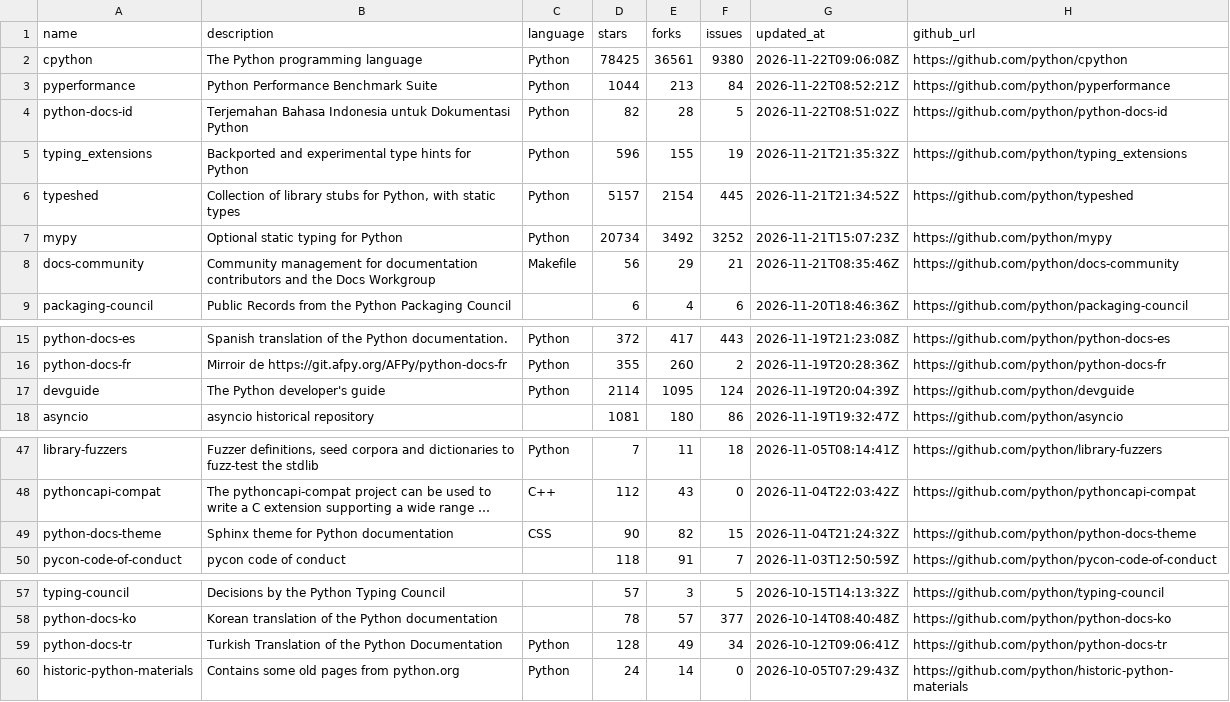
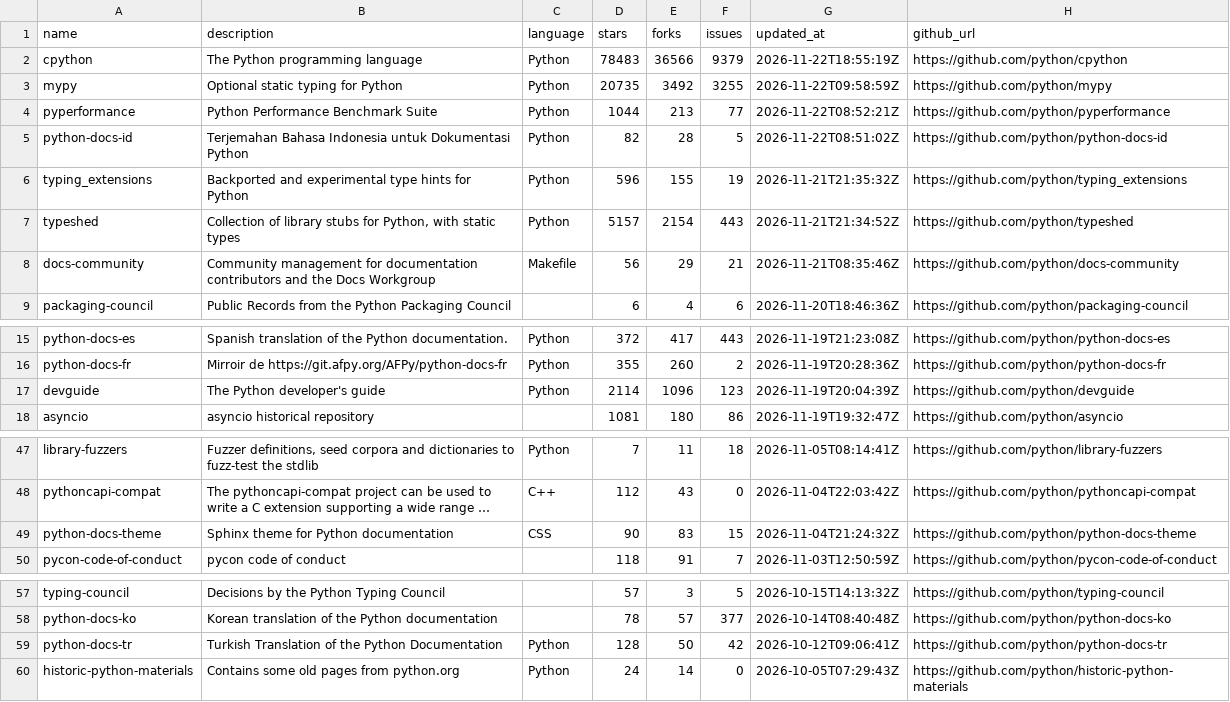
Before and after one commit to tolaadeyemii/CST1510_CW2, a CSV file: DATA/raw.csv, drawn as a sheet; only a part is shown, gaps mark what is left out; long unchanged cells end in …; removed rows and columns are numbered as before the commit, all else as after; the diff names each change by its address in the sheet, - before the commit and + after, or states it on an @@ line.

```diff
--- a/DATA/raw.csv
+++ b/DATA/raw.csv
-D2 (stars): 78425
+D2 (stars): 78483
-E2 (forks): 36561
+E2 (forks): 36566
-F2 (issues): 9380
+F2 (issues): 9379
-G2 (updated_at): 2026-11-22T09:06:08Z
+G2 (updated_at): 2026-11-22T18:55:19Z
+row 3: mypy | Optional static typing for Python | Python | 20735 | 3492 | 3255 | 2026-11-22T09:58:59Z | https://github.com/python/mypy
-F4 (issues): 84
+F4 (issues): 77
-F7 (issues): 445
+F7 (issues): 443
-row 7: mypy | Optional static typing for Python | Python | 20734 | 3492 | 3252 | 2026-11-21T15:07:23Z | https://github.com/python/mypy
-E17 (forks): 1095
+E17 (forks): 1096
-F17 (issues): 124
+F17 (issues): 123
-E49 (forks): 82
+E49 (forks): 83
-E59 (forks): 49
+E59 (forks): 50
-F59 (issues): 34
+F59 (issues): 42
```
Also changed, not shown: 15 other files.
